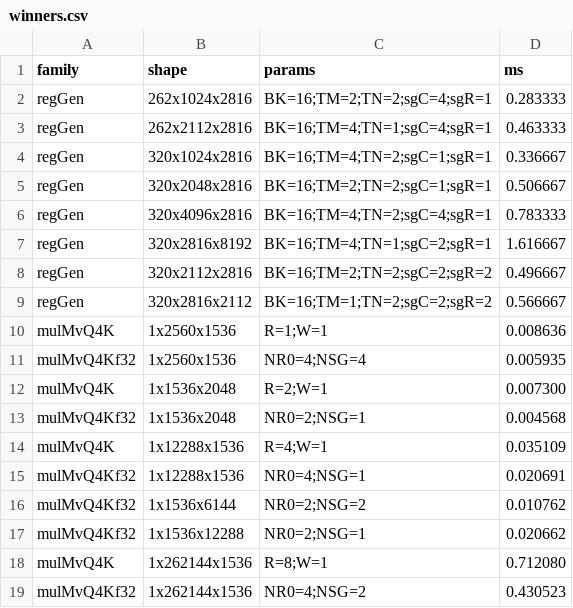
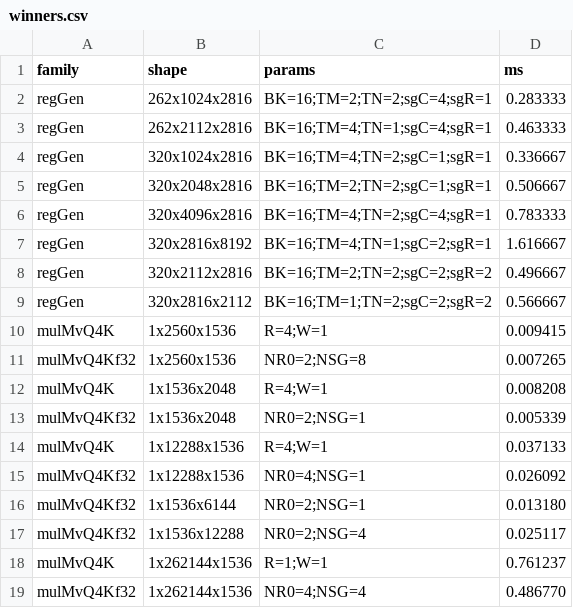
Before and after one commit to Verilean/hesper, a CSV file: tune/winners.csv, drawn as a sheet.

Commit message:
feat(autotune): cold-stream bench (HESPER_COLD_BENCH) — warm-optimism quantified (+13-26%/shape); retune recovers <=3% => the 1.1ms is op-size physics; DEVPLAN §13

```diff
--- a/tune/winners.csv
+++ b/tune/winners.csv
@@ -9,11 +9,11 @@ regGen,320x2112x2816,BK=16;TM=2;TN=2;sgC=2;sgR=2,0.496667
 regGen,320x2816x2112,BK=16;TM=1;TN=2;sgC=2;sgR=2,0.566667
-mulMvQ4K,1x2560x1536,R=1;W=1,0.008636
-mulMvQ4Kf32,1x2560x1536,NR0=4;NSG=4,0.005935
-mulMvQ4K,1x1536x2048,R=2;W=1,0.007300
-mulMvQ4Kf32,1x1536x2048,NR0=2;NSG=1,0.004568
-mulMvQ4K,1x12288x1536,R=4;W=1,0.035109
-mulMvQ4Kf32,1x12288x1536,NR0=4;NSG=1,0.020691
-mulMvQ4Kf32,1x1536x6144,NR0=2;NSG=2,0.010762
-mulMvQ4Kf32,1x1536x12288,NR0=2;NSG=1,0.020662
-mulMvQ4K,1x262144x1536,R=8;W=1,0.712080
-mulMvQ4Kf32,1x262144x1536,NR0=4;NSG=2,0.430523
+mulMvQ4K,1x2560x1536,R=4;W=1,0.009415
+mulMvQ4Kf32,1x2560x1536,NR0=2;NSG=8,0.007265
+mulMvQ4K,1x1536x2048,R=4;W=1,0.008208
+mulMvQ4Kf32,1x1536x2048,NR0=2;NSG=1,0.005339
+mulMvQ4K,1x12288x1536,R=4;W=1,0.037133
+mulMvQ4Kf32,1x12288x1536,NR0=4;NSG=1,0.026092
+mulMvQ4Kf32,1x1536x6144,NR0=2;NSG=1,0.013180
+mulMvQ4Kf32,1x1536x12288,NR0=2;NSG=4,0.025117
+mulMvQ4K,1x262144x1536,R=1;W=1,0.761237
+mulMvQ4Kf32,1x262144x1536,NR0=4;NSG=4,0.486770
```
Also changed, not shown: 5 other files.
